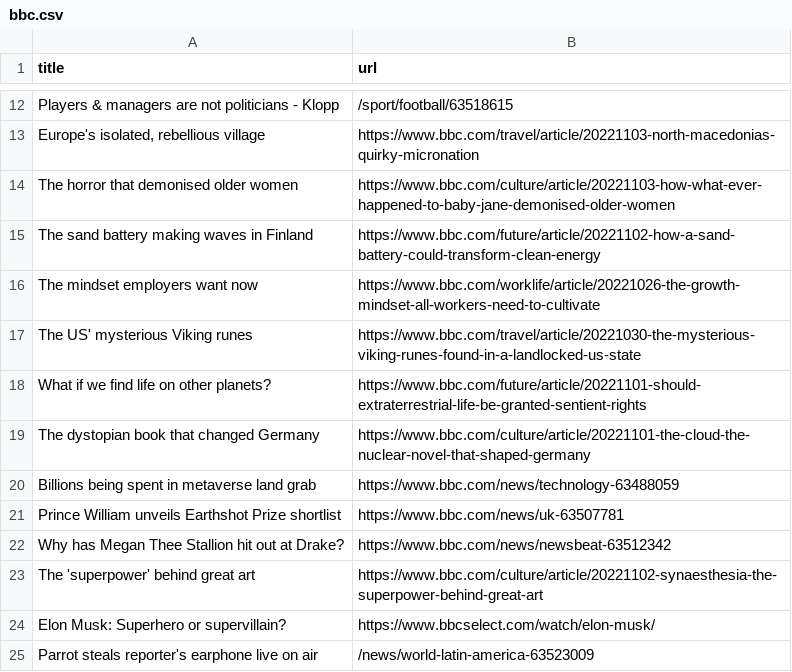
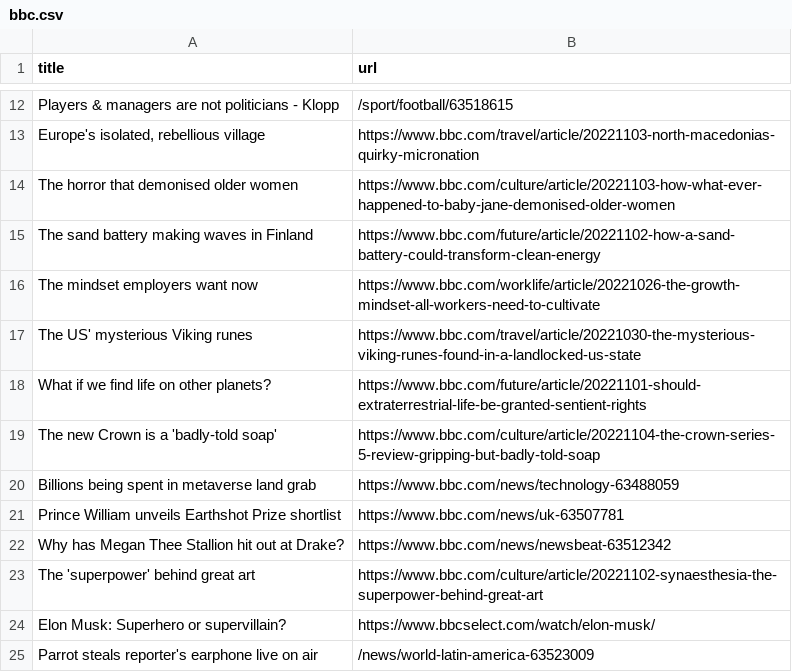
Before and after one commit to cpohkwan/automatic-scraper-bbc, a CSV file: bbc.csv, drawn as a sheet; only a part is shown, gaps mark what is left out; removed rows and columns are numbered as before the commit, all else as after; the diff names each change by its address in the sheet, - before the commit and + after, or states it on an @@ line.

```diff
--- a/bbc.csv
+++ b/bbc.csv
-row 19: The dystopian book that changed Germany | https://www.bbc.com/culture/article/20221101-the-cloud-the-nuclear-novel-that-shaped-germany
+row 19: The new Crown is a 'badly-told soap' | https://www.bbc.com/culture/article/20221104-the-crown-series-5-review-gripping-but-badly-told-soap
```
